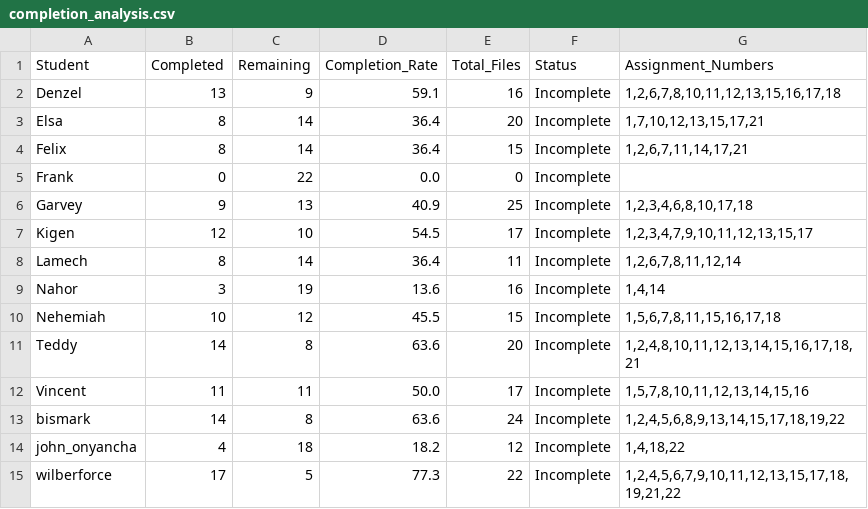
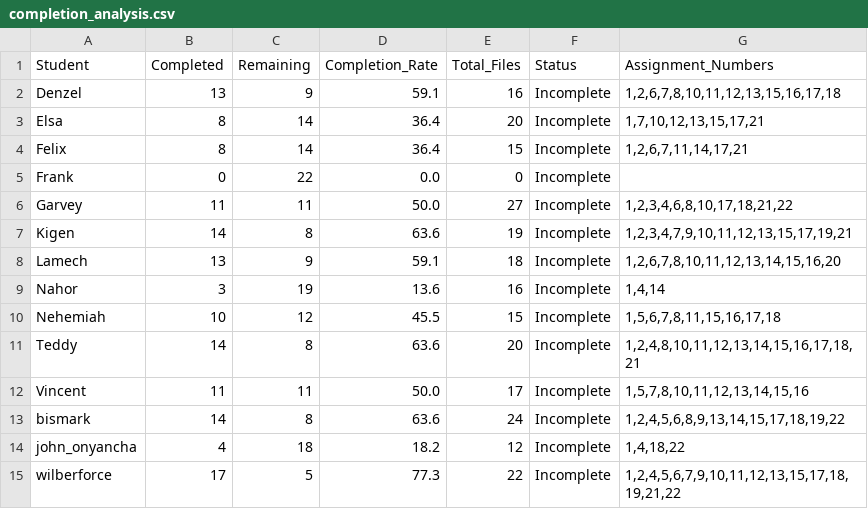
Before and after one commit to garvey43/Data-Science-2025, a CSV file: completion_analysis.csv, drawn as a sheet.

```diff
--- a/completion_analysis.csv
+++ b/completion_analysis.csv
@@ -5,5 +5,5 @@ Felix,8,14,36.4,15,Incomplete,"1,2,6,7,11,14,17,21"
 Frank,0,22,0.0,0,Incomplete,
-Garvey,9,13,40.9,25,Incomplete,"1,2,3,4,6,8,10,17,18"
-Kigen,12,10,54.5,17,Incomplete,"1,2,3,4,7,9,10,11,12,13,15,17"
-Lamech,8,14,36.4,11,Incomplete,"1,2,6,7,8,11,12,14"
+Garvey,11,11,50.0,27,Incomplete,"1,2,3,4,6,8,10,17,18,21,22"
+Kigen,14,8,63.6,19,Incomplete,"1,2,3,4,7,9,10,11,12,13,15,17,19,21"
+Lamech,13,9,59.1,18,Incomplete,"1,2,6,7,8,10,11,12,13,14,15,16,20"
 Nahor,3,19,13.6,16,Incomplete,"1,4,14"
```
Also changed, not shown: 4 other files.
